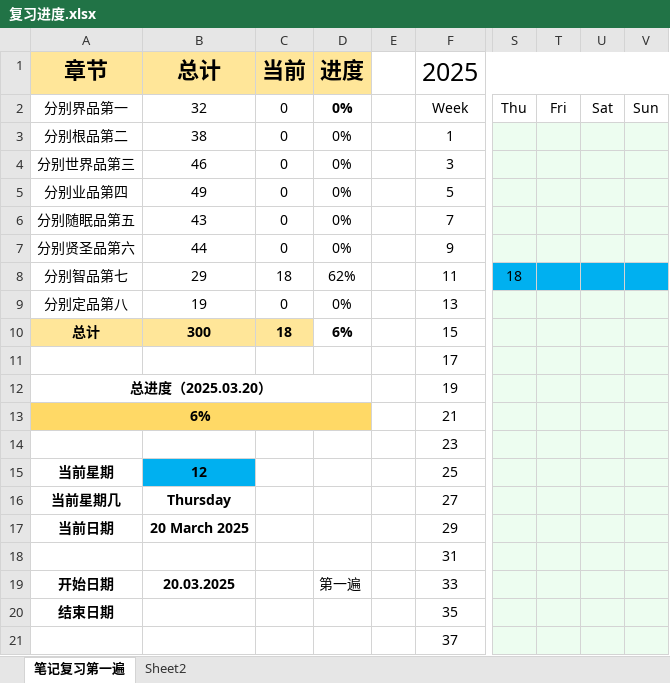
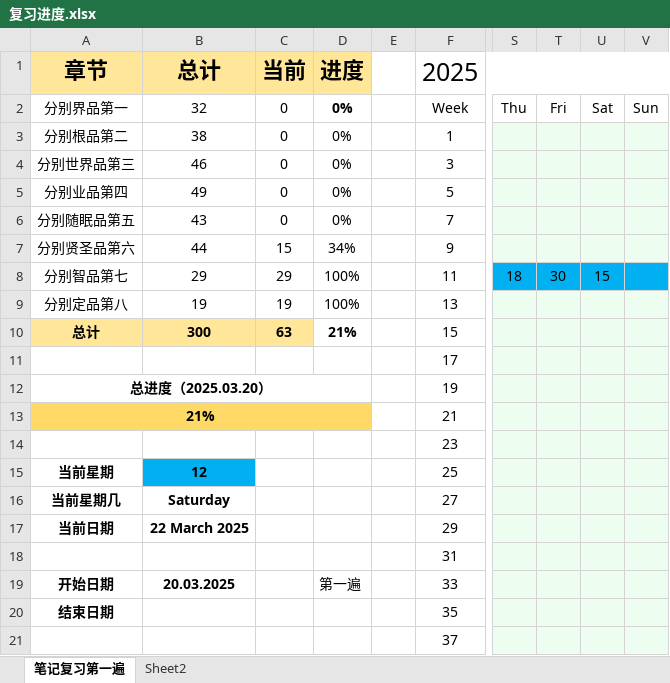
Before and after one commit to bdphin/JushelunNotes, an Excel workbook: 复习进度.xlsx, sheet 笔记复习第一遍, drawn as a sheet; only a part is shown, gaps mark what is left out; values as stored, in another font and other column widths than the file's, no borders; conditional formats not drawn; the diff names each change by its address in the sheet, - before the commit and + after, or states it on an @@ line.

```diff
--- a/复习进度.xlsx (sheet 笔记复习第一遍)
+++ b/复习进度.xlsx (sheet 笔记复习第一遍)
-C7 (当前): 0
+C7 (当前): 15
-D7 (进度): 0%
+D7 (进度): 34%
-C8 (当前): 18
+C8 (当前): 29
-D8 (进度): 62%
+D8 (进度): 100%
-T8: (empty)
+T8: 30
-U8: (empty)
+U8: 15
-C9 (当前): 0
+C9 (当前): 19
-D9 (进度): 0%
+D9 (进度): 100%
-C10 (当前): 18
+C10 (当前): 63
-D10 (进度): 6%
+D10 (进度): 21%
-A13 (章节): 6%
+A13 (章节): 21%
-B16 (总计): Thursday
+B16 (总计): Saturday
-B17 (总计): 20 March 2025
+B17 (总计): 22 March 2025
```
Also changed, not shown: 4 other files.
